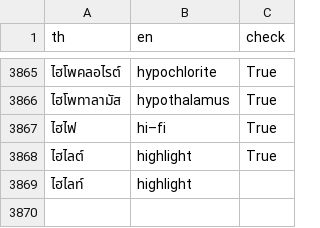
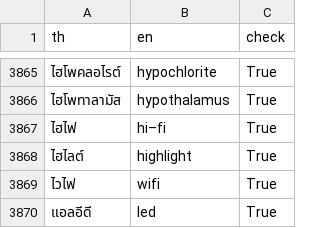
Before and after one commit to domonkitti/searcher-with-docker, a TSV file: backend/data/dict.tsv, drawn as a sheet; only a part is shown, gaps mark what is left out; removed rows and columns are numbered as before the commit, all else as after; the diff names each change by its address in the sheet, - before the commit and + after, or states it on an @@ line.

```diff
--- a/backend/data/dict.tsv
+++ b/backend/data/dict.tsv
-row 3869: ไฮไลท์ | highlight
+row 3869: ไวไฟ | wifi | True
+row 3870: แอลอีดี | led | True
```
Also changed, not shown: 22 other files.
